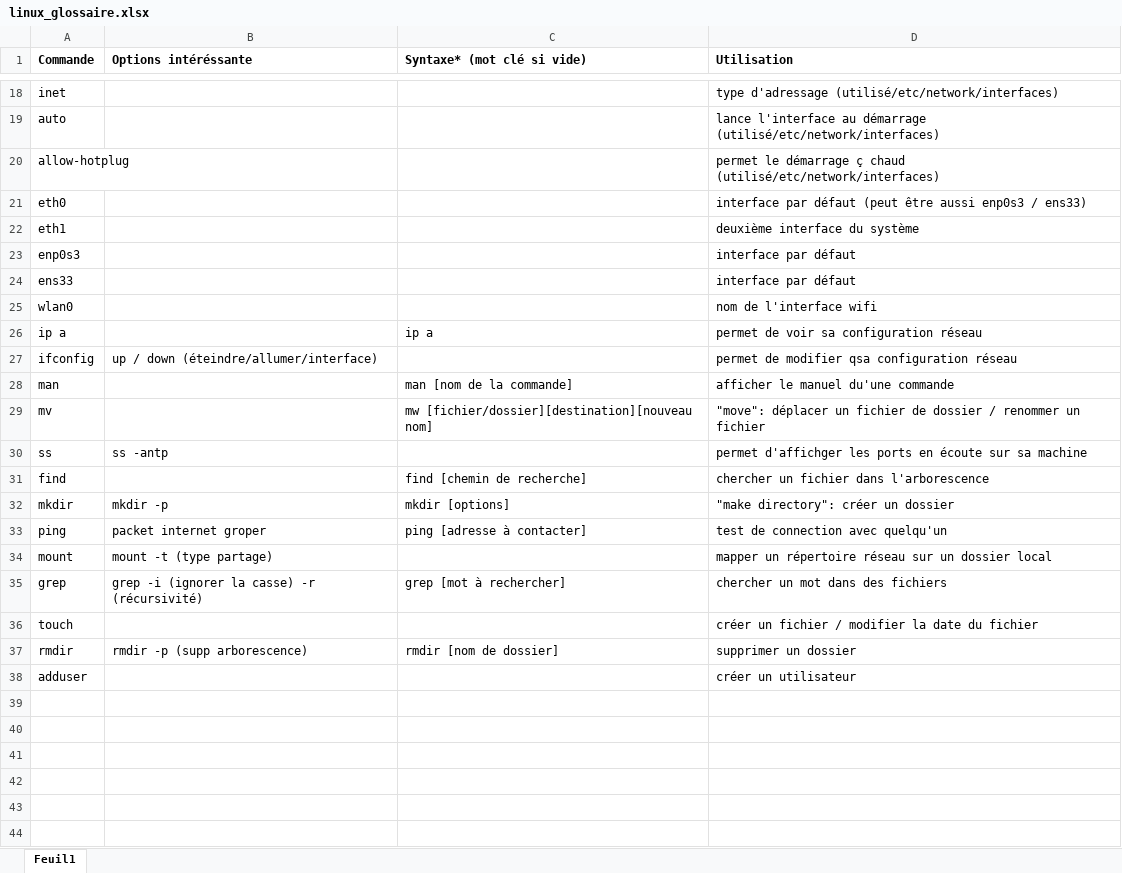
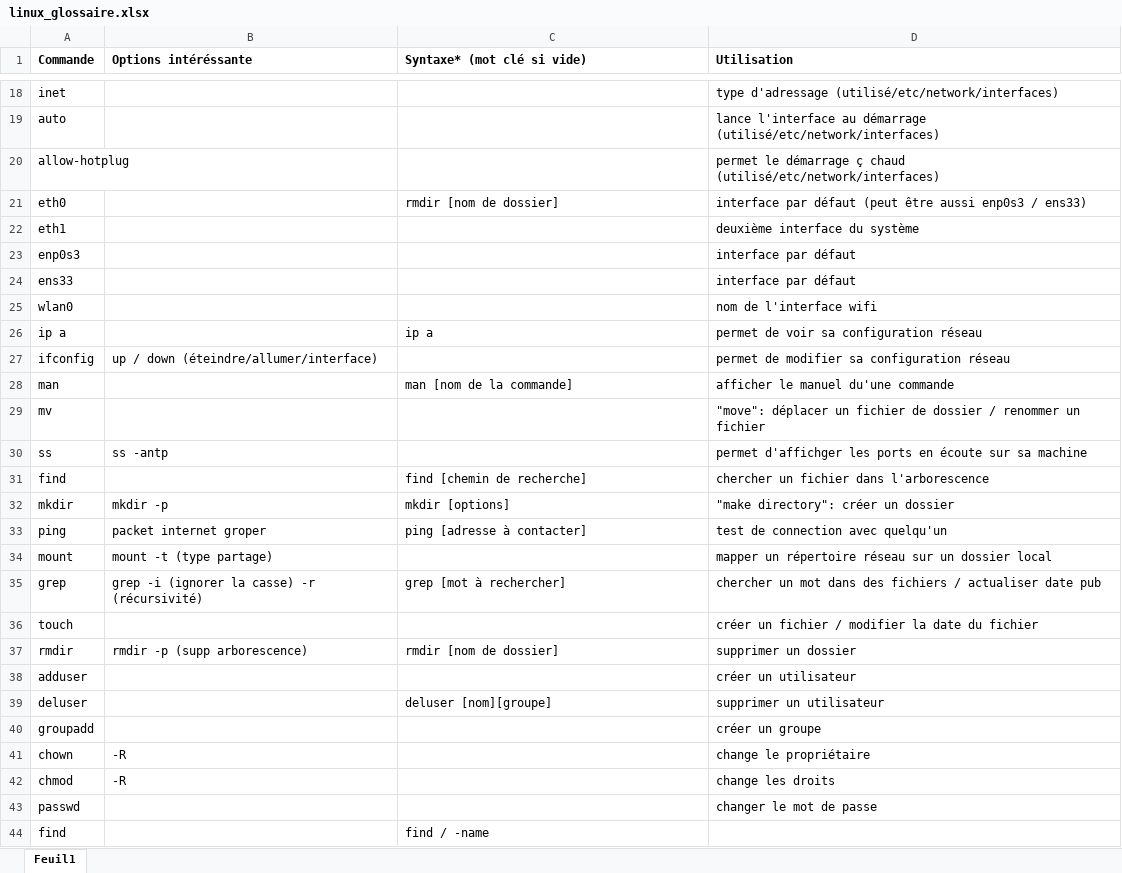
Before and after one commit to AceTBan/linux, an Excel workbook: linux_glossaire.xlsx, sheet Feuil1, drawn as a sheet; only a part is shown, gaps mark what is left out; values as stored, in another font and other column widths than the file's, no borders; the diff names each change by its address in the sheet, - before the commit and + after, or states it on an @@ line.

```diff
--- a/linux_glossaire.xlsx (sheet Feuil1)
+++ b/linux_glossaire.xlsx (sheet Feuil1)
-C21 (Syntaxe* (mot clé si vide)): (empty)
+C21 (Syntaxe* (mot clé si vide)): rmdir [nom de dossier]
-D27 (Utilisation): permet de modifier qsa configuration réseau
+D27 (Utilisation): permet de modifier sa configuration réseau
-C29 (Syntaxe* (mot clé si vide)): mw [fichier/dossier][destination][nouveau nom]
+C29 (Syntaxe* (mot clé si vide)): (empty)
-D35 (Utilisation): chercher un mot dans des fichiers
+D35 (Utilisation): chercher un mot dans des fichiers / actualiser date pub
+row 39: deluser |  | deluser [nom][groupe] | supprimer un utilisateur
+row 40: groupadd |  |  | créer un groupe
+row 41: chown | -R |  | change le propriétaire
+row 42: chmod | -R |  | change les droits
+row 43: passwd |  |  | changer le mot de passe
+row 44: find |  | find / -name
```
Also changed, not shown: 3 other files.
